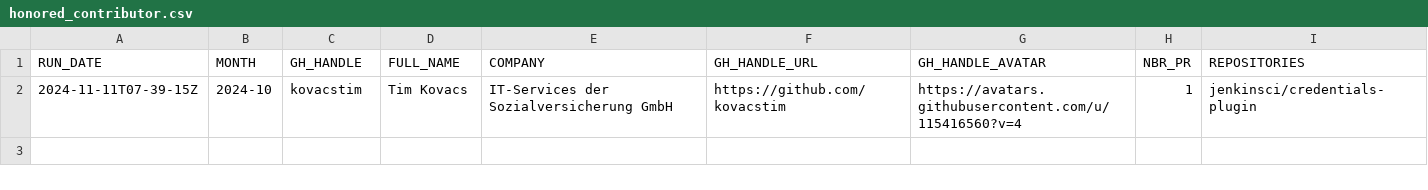
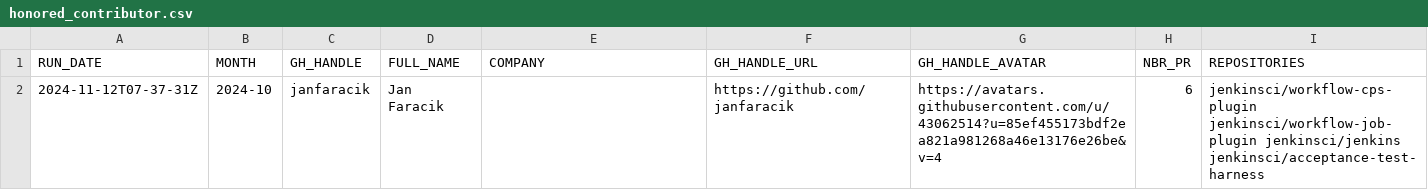
Before and after one commit to gounthar/jenkins-submitter-stats, a CSV file: data/honored_contributor.csv, drawn as a sheet; removed rows and columns are numbered as before the commit, all else as after; the diff names each change by its address in the sheet, - before the commit and + after, or states it on an @@ line.

```diff
--- a/data/honored_contributor.csv
+++ b/data/honored_contributor.csv
-row 2: 2024-11-11T07-39-15Z | 2024-10 | kovacstim | Tim Kovacs | IT-Services der Sozialversicherung GmbH | https://github.com/kovacstim | https://avatars.githubusercontent.com/u/115416560?v=4 | 1 | jenkinsci/credentials-plugin
+row 2: 2024-11-12T07-37-31Z | 2024-10 | janfaracik | Jan Faracik |  | https://github.com/janfaracik | https://avatars.githubusercontent.com/u/43062514?u=85ef455173bdf2ea821a981268a46e13176e26be&v=4 | 6 | jenkinsci/workflow-cps-plugin jenkinsci/workflow-job-plugin jenkinsci/jenkins jenkinsci/acceptance-test-harness
```
